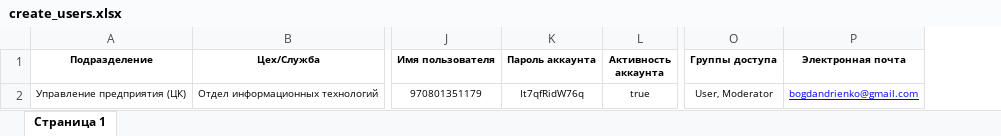
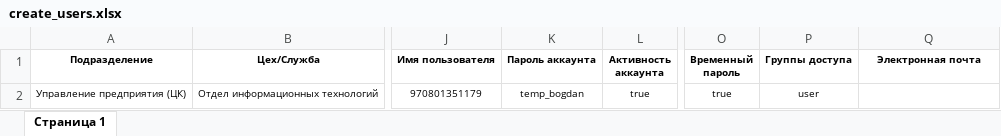
Before and after one commit to bogdandrienko/python-jsx-smart-pmp-app, an Excel workbook: web-platform_22_03_dev/static/media/admin/account/create_users.xlsx, sheet Страница 1, drawn as a sheet; only a part is shown, gaps mark what is left out; values as stored, in another font and other column widths than the file's, no borders; addresses are those after the commit; the diff names each change by its address in the sheet, - before the commit and + after, or states it on an @@ line.

```diff
--- a/web-platform_22_03_dev/static/media/admin/account/create_users.xlsx (sheet Страница 1)
+++ b/web-platform_22_03_dev/static/media/admin/account/create_users.xlsx (sheet Страница 1)
+column O (Временный пароль), row 2: true
-K2 (Пароль аккаунта): It7qfRidW76q
+K2 (Пароль аккаунта): temp_bogdan
-P2 (Группы доступа): User, Moderator
+P2 (Группы доступа): user
-Q2 (Электронная почта): bogdandrienko@gmail.com
+Q2 (Электронная почта): (empty)
```
Also changed, not shown: 41 other files.
